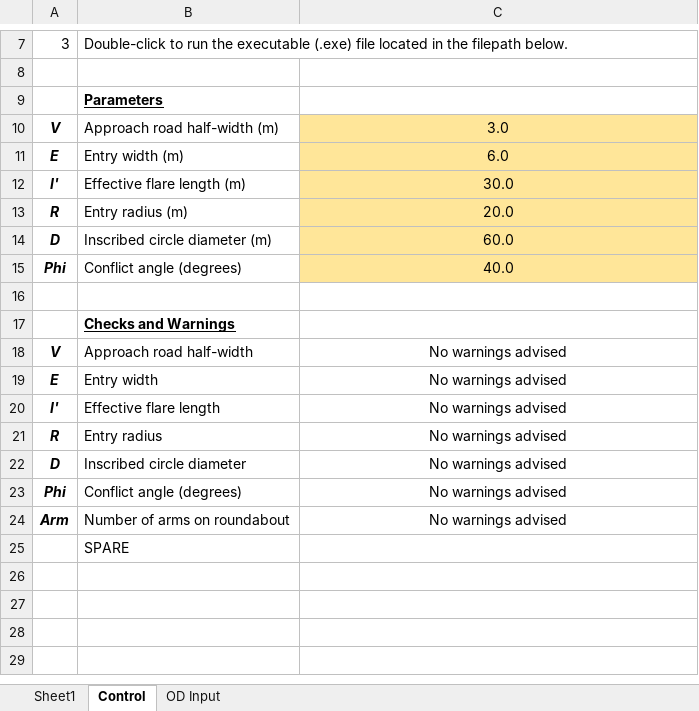
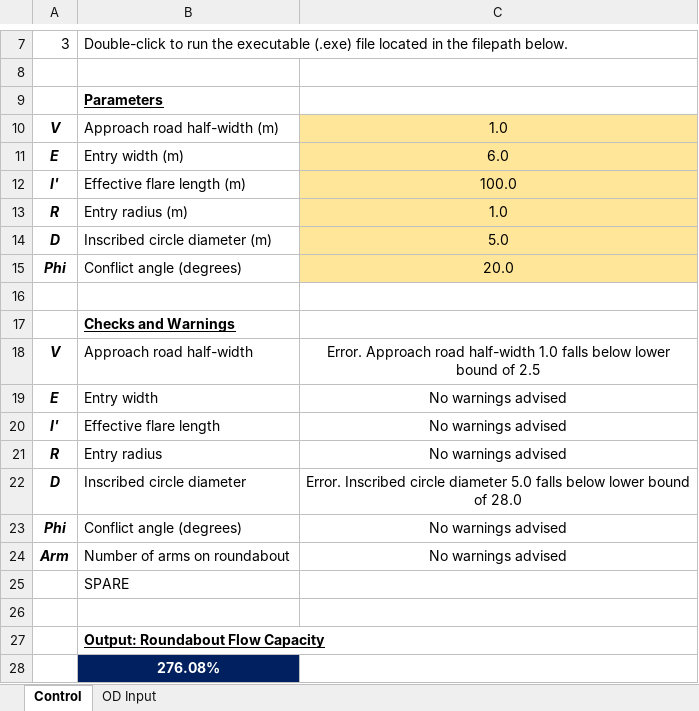
Before and after one commit to Saor-Alba/roundabout-capacity, an Excel workbook: Junction_Capacity_Calculator.xlsx, sheet Control, drawn as a sheet; only a part is shown, gaps mark what is left out; values as stored, in another font and other column widths than the file's, no borders; conditional formats not drawn; the diff names each change by its address in the sheet, - before the commit and + after, or states it on an @@ line.

Commit message:
add Input_Data class and write output in new mtehod

```diff
--- a/Junction_Capacity_Calculator.xlsx (sheet Control)
+++ b/Junction_Capacity_Calculator.xlsx (sheet Control)
-sheet tab: Sheet1
-C10: 3.0
+C10: 1.0
-C12: 30.0
+C12: 100.0
-C13: 20.0
+C13: 1.0
-C14: 60.0
+C14: 5.0
-C15: 40.0
+C15: 20.0
-C18: No warnings advised
+C18: Error. Approach road half-width 1.0 falls below lower bound of 2.5
-C22: No warnings advised
+C22: Error. Inscribed circle diameter 5.0 falls below lower bound of 28.0
+row 26: (empty)
+row 27:  | Output: Roundabout Flow Capacity
+row 28:  | 276.08%
```
Also changed, not shown: sheet OD Input, 4 other files.
